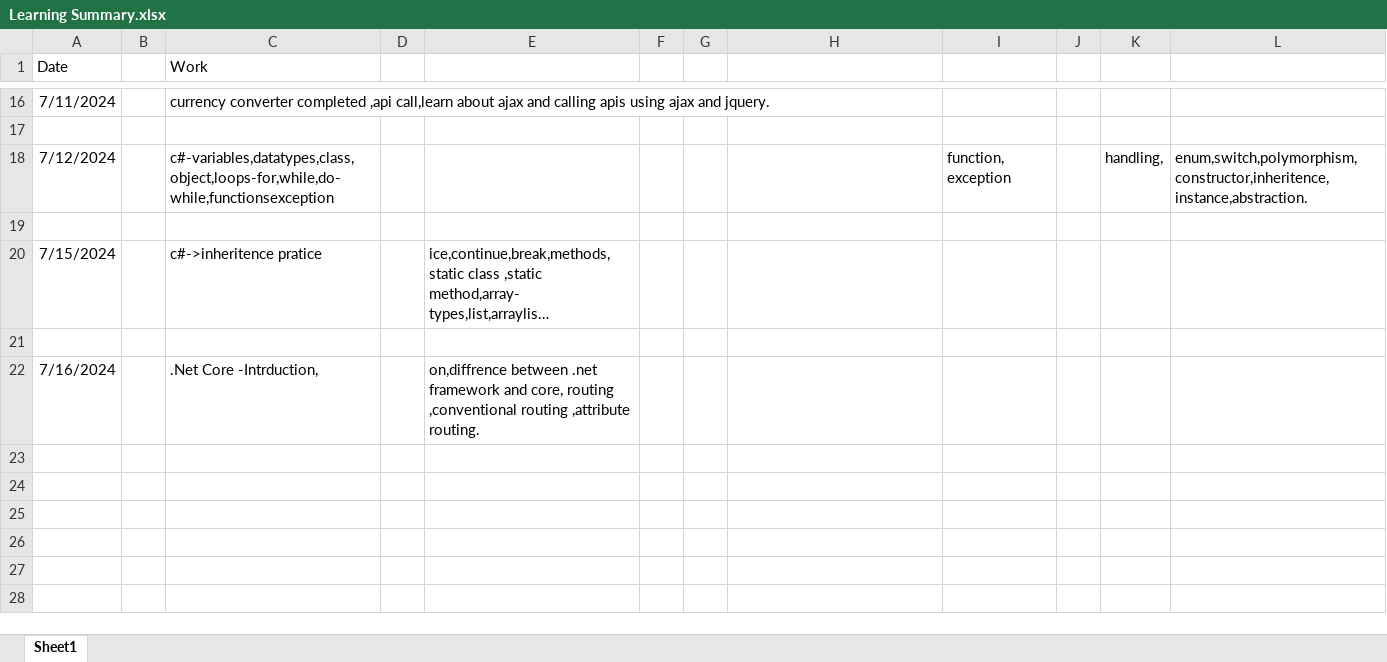
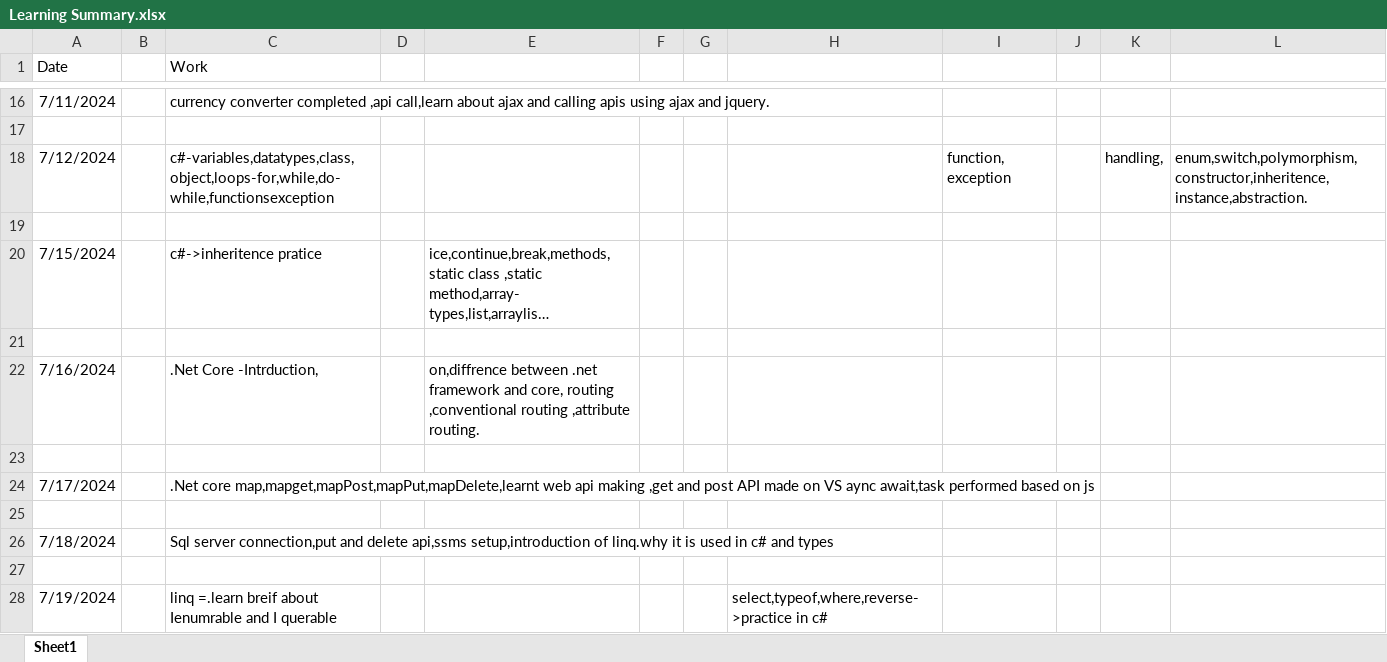
Before and after one commit to palakbharti112/development, an Excel workbook: working/Learning Summary.xlsx, sheet Sheet1, drawn as a sheet; only a part is shown, gaps mark what is left out; long unchanged cells end in …; values as stored, in another font and other column widths than the file's, no borders; the diff names each change by its address in the sheet, - before the commit and + after, or states it on an @@ line.

Commit message:
Update Learning Summary.xlsx

```diff
--- a/working/Learning Summary.xlsx (sheet Sheet1)
+++ b/working/Learning Summary.xlsx (sheet Sheet1)
+row 23: (empty)
+row 24: 7/17/2024 |  | .Net core map,mapget,mapPost,mapPut,mapDelete,learnt web api making ,get and post API made on VS aync await,task performed based on js
+row 25: (empty)
+row 26: 7/18/2024 |  | Sql server connection,put and delete api,ssms setup,introduction of linq.why it is used in c# and types
+row 27: (empty)
+row 28: 7/19/2024 |  | linq =.learn breif about Ienumrable and I querable |  |  |  |  | select,typeof,where,reverse->practice in c#
```
